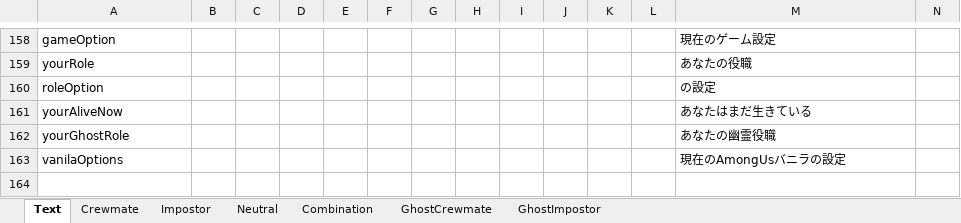
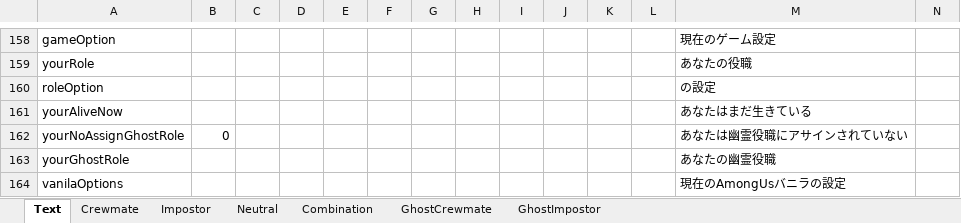
Before and after one commit to yukieiji/ExtremeRoles, an Excel workbook: ExtremeRolesTransData.xlsx, sheet Text, drawn as a sheet; only a part is shown, gaps mark what is left out; the shorter side is filled out with more unchanged rows; values as stored, in another font and other column widths than the file's, no borders; rows hold the shown columns only; the diff names each change by its address in the sheet, - before the commit and + after, or states it on an @@ line.

Commit message:
update:trans data

```diff
--- a/ExtremeRolesTransData.xlsx (sheet Text)
+++ b/ExtremeRolesTransData.xlsx (sheet Text)
+row 162: yourNoAssignGhostRole | 0 |  |  |  |  |  |  |  |  |  |  | あなたは幽霊役職にアサインされていない
```
Also changed, not shown: sheet Crewmate, 1 other file.
